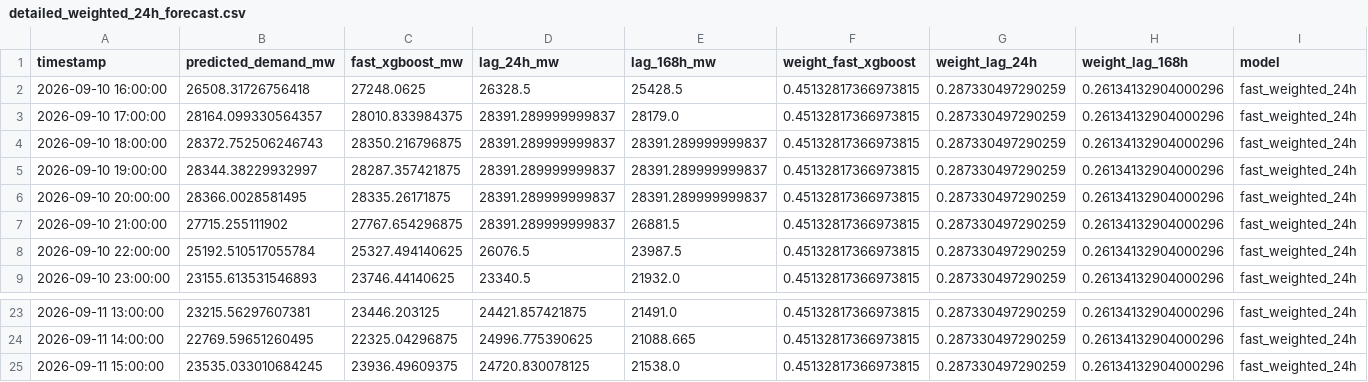
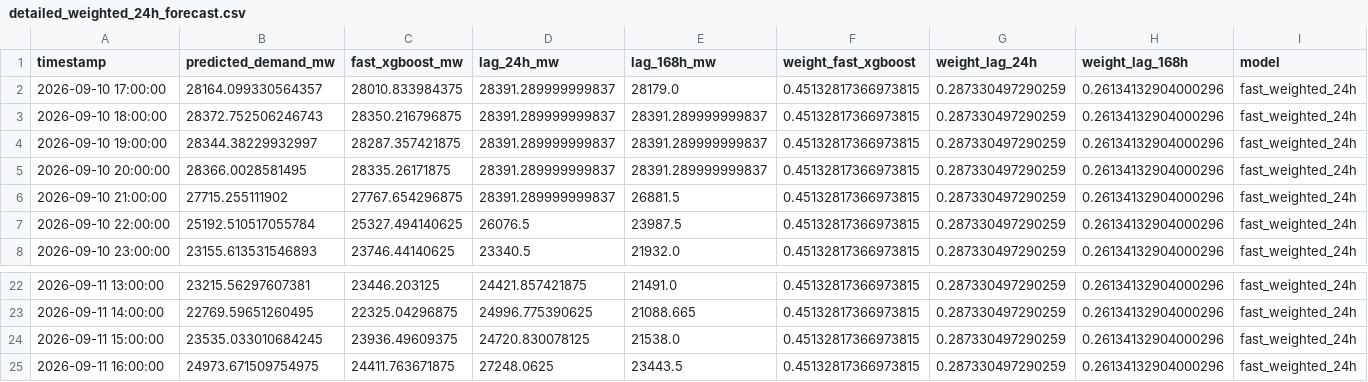
Before and after one commit to Thilokya03/Smart-Grid-Forecaster-Predictive-Modeling-of-Hourly-National-Grid-Power-Load-, a CSV file: artifacts/fast_predictions/detailed_weighted_24h_forecast.csv, drawn as a sheet; only a part is shown, gaps mark what is left out.

```diff
--- a/artifacts/fast_predictions/detailed_weighted_24h_forecast.csv
+++ b/artifacts/fast_predictions/detailed_weighted_24h_forecast.csv
@@ -1,3 +1,2 @@
 timestamp,predicted_demand_mw,fast_xgboost_mw,lag_24h_mw,lag_168h_mw,weight_fast_xgboost,weight_lag_24h,weight_lag_168h,model
-2026-09-10 16:00:00,26508.31726756418,27248.0625,26328.5,25428.5,0.45132817366973815,0.287330497290259,0.26134132904000296,fast_weighted_24h
 2026-09-10 17:00:00,28164.099330564357,28010.833984375,28391.289999999837,28179.0,0.45132817366973815,0.287330497290259,0.26134132904000296,fast_weighted_24h
@@ -25 +24,2 @@ timestamp,predicted_demand_mw,fast_xgboost_mw,lag_24h_mw,lag_168h_mw,weight_fast
 2026-09-11 15:00:00,23535.033010684245,23936.49609375,24720.830078125,21538.0,0.45132817366973815,0.287330497290259,0.26134132904000296,fast_weighted_24h
+2026-09-11 16:00:00,24973.671509754975,24411.763671875,27248.0625,23443.5,0.45132817366973815,0.287330497290259,0.26134132904000296,fast_weighted_24h
```
Also changed, not shown: artifacts/fast_predictions/current_forecast.csv, artifacts/fast_predictions/fast_forecast_168h.csv, 10 other files.
